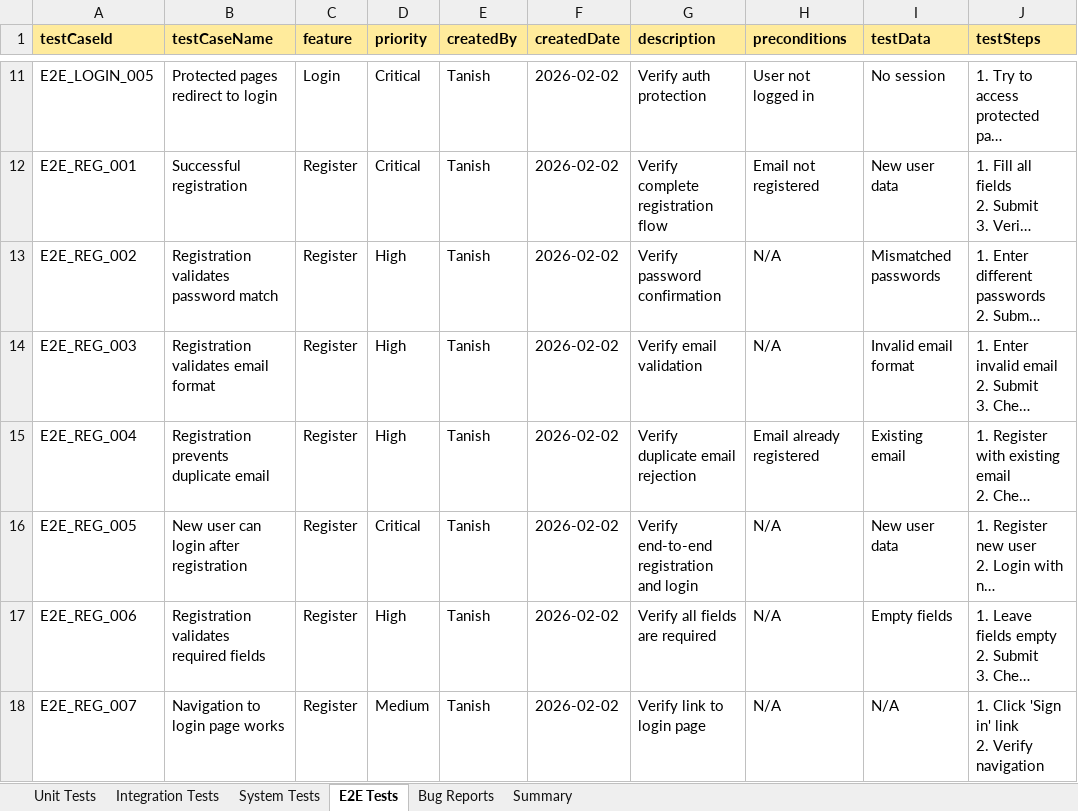
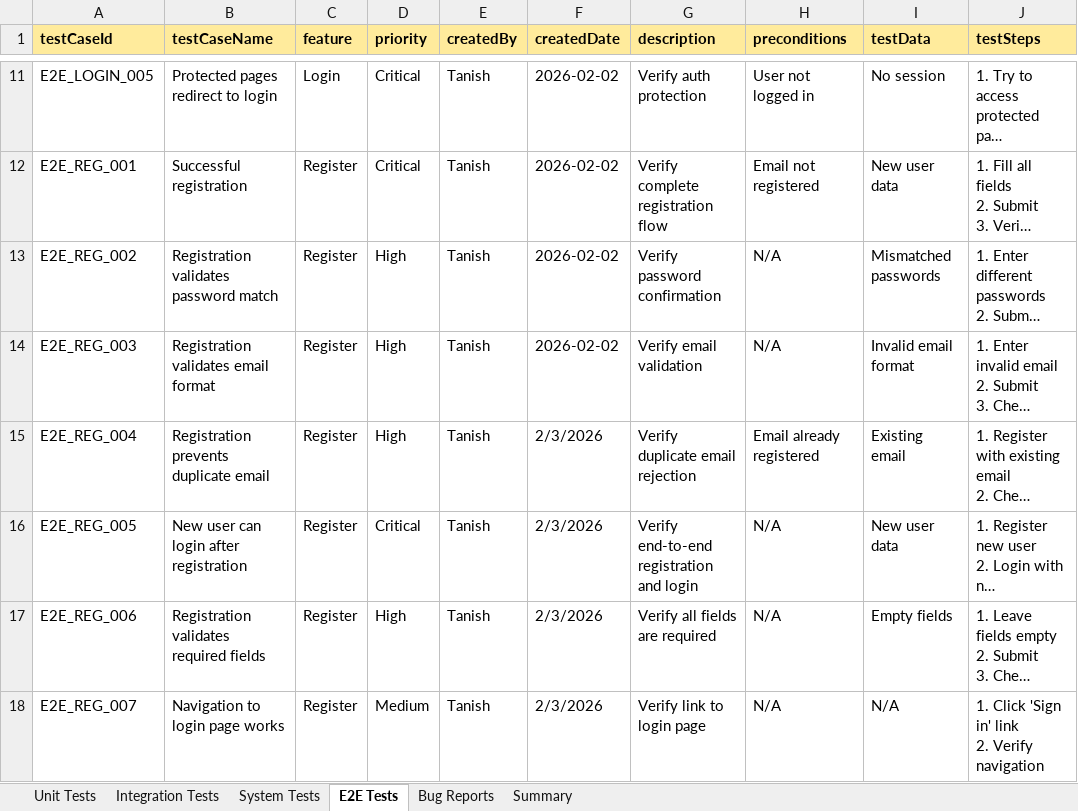
Before and after one commit to TanishRadhakrishna/e-catalog, an Excel workbook: test-documentation.xlsx, sheet E2E Tests, drawn as a sheet; only a part is shown, gaps mark what is left out; long unchanged cells end in …; values as stored, in another font and other column widths than the file's, no borders; the diff names each change by its address in the sheet, - before the commit and + after, or states it on an @@ line.

Commit message:
Revised Test Documentation

```diff
--- a/test-documentation.xlsx (sheet E2E Tests)
+++ b/test-documentation.xlsx (sheet E2E Tests)
-F15:F18 (createdDate): 2026-02-02
+F15:F18 (createdDate): 2/3/2026
```
Also changed, not shown: sheet Unit Tests, 1 other file.
